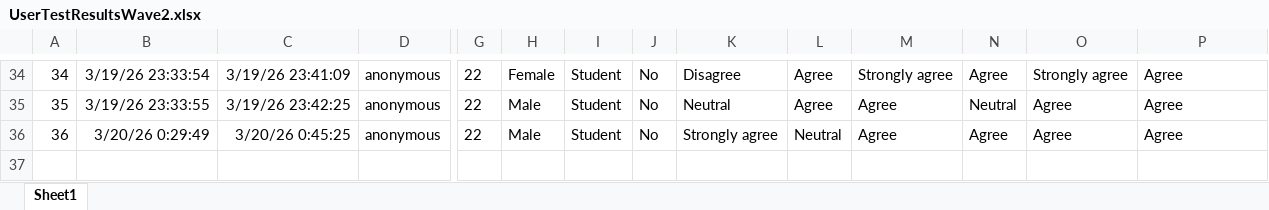
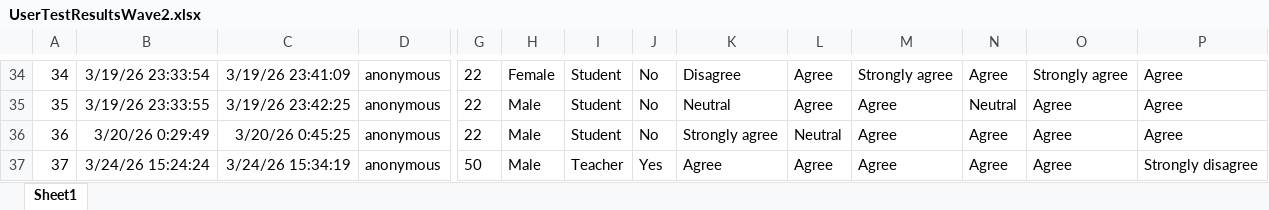
Before and after one commit to DavidPalricas/CountryFair-RVA, an Excel workbook: UserTests/Results/UserTestResultsWave2.xlsx, sheet Sheet1, drawn as a sheet; only a part is shown, gaps mark what is left out; values as stored, in another font and other column widths than the file's, no borders; table styles not drawn; rows hold the shown columns only; the diff names each change by its address in the sheet, - before the commit and + after, or states it on an @@ line.

```diff
--- a/UserTests/Results/UserTestResultsWave2.xlsx (sheet Sheet1)
+++ b/UserTests/Results/UserTestResultsWave2.xlsx (sheet Sheet1)
+row 37: 37 | 3/24/26 15:24:24 | 3/24/26 15:34:19 | anonymous | 50 | Male | Teacher | Yes | Agree | Agree | Agree | Agree | Agree | Strongly disagree
```
Also changed, not shown: UserTests/Notes/UserTestWave2.xlsx, 2 other files.
